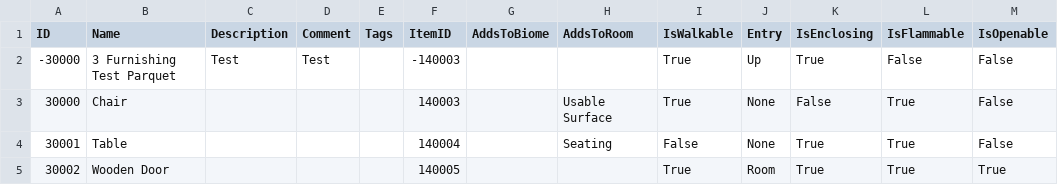
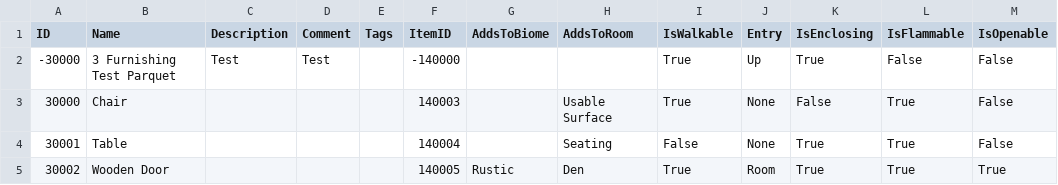
Before and after one commit to mxashlynn/Scribe, a CSV file: TestProject/FurnishingModels.csv, drawn as a sheet.

```diff
--- a/TestProject/FurnishingModels.csv
+++ b/TestProject/FurnishingModels.csv
@@ -1,5 +1,5 @@
 ID,Name,Description,Comment,Tags,ItemID,AddsToBiome,AddsToRoom,IsWalkable,Entry,IsEnclosing,IsFlammable,IsOpenable
--30000,3 Furnishing Test Parquet,Test,Test,,-140003,,,True,Up,True,False,False
+-30000,3 Furnishing Test Parquet,Test,Test,,-140000,,,True,Up,True,False,False
 30000,Chair,,,,140003,,Usable Surface,True,None,False,True,False
 30001,Table,,,,140004,,Seating,False,None,True,True,False
-30002,Wooden Door,,,,140005,,,True,Room,True,True,True
+30002,Wooden Door,,,,140005,Rustic,Den,True,Room,True,True,True
```
Also changed, not shown: TestProject/CharacterModels.csv, TestProject/GameModels.csv, 2 other files.
